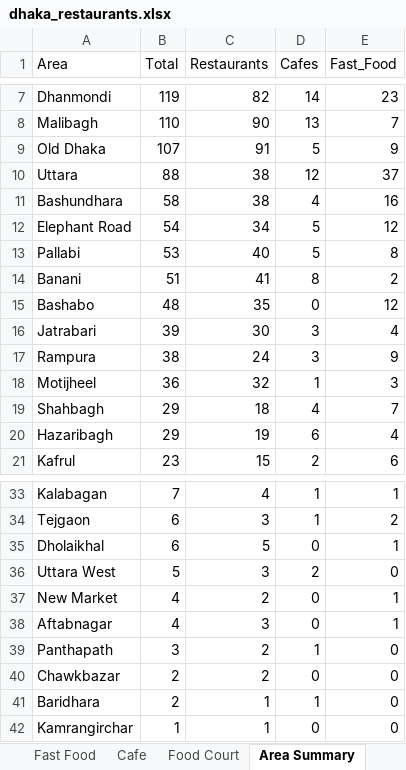
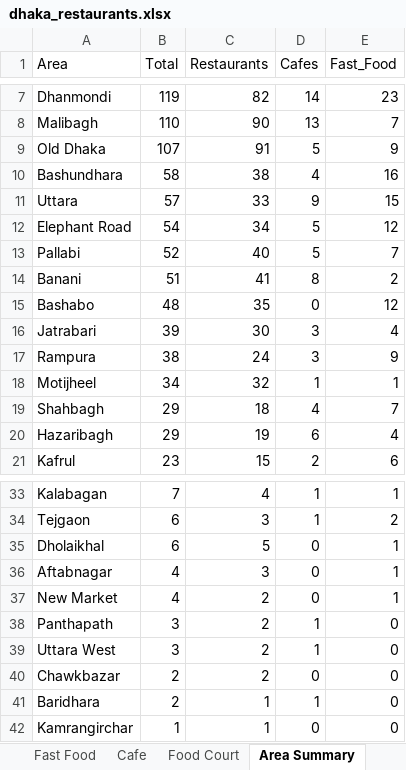
Before and after one commit to abusalehmnasim/dhaka-restaurant-directory, an Excel workbook: dhaka_restaurants.xlsx, sheet Area Summary, drawn as a sheet; only a part is shown, gaps mark what is left out; values as stored, in another font and other column widths than the file's, no borders; removed rows and columns are numbered as before the commit, all else as after; the diff names each change by its address in the sheet, - before the commit and + after, or states it on an @@ line.

```diff
--- a/dhaka_restaurants.xlsx (sheet Area Summary)
+++ b/dhaka_restaurants.xlsx (sheet Area Summary)
-row 10: Uttara | 88 | 38 | 12 | 37
+row 11: Uttara | 57 | 33 | 9 | 15
-B13 (Total): 53
+B13 (Total): 52
-E13 (Fast_Food): 8
+E13 (Fast_Food): 7
-B18 (Total): 36
+B18 (Total): 34
-E18 (Fast_Food): 3
+E18 (Fast_Food): 1
-row 36: Uttara West | 5 | 3 | 2 | 0
@@ row 38 moved to row 36: Aftabnagar @@
+row 39: Uttara West | 3 | 2 | 1 | 0
```
Also changed, not shown: sheet All Places, sheet Restaurant, sheet Fast Food, sheet Cafe, sheet Cuisine Breakdown, sheet Food Court, 5 other files.
